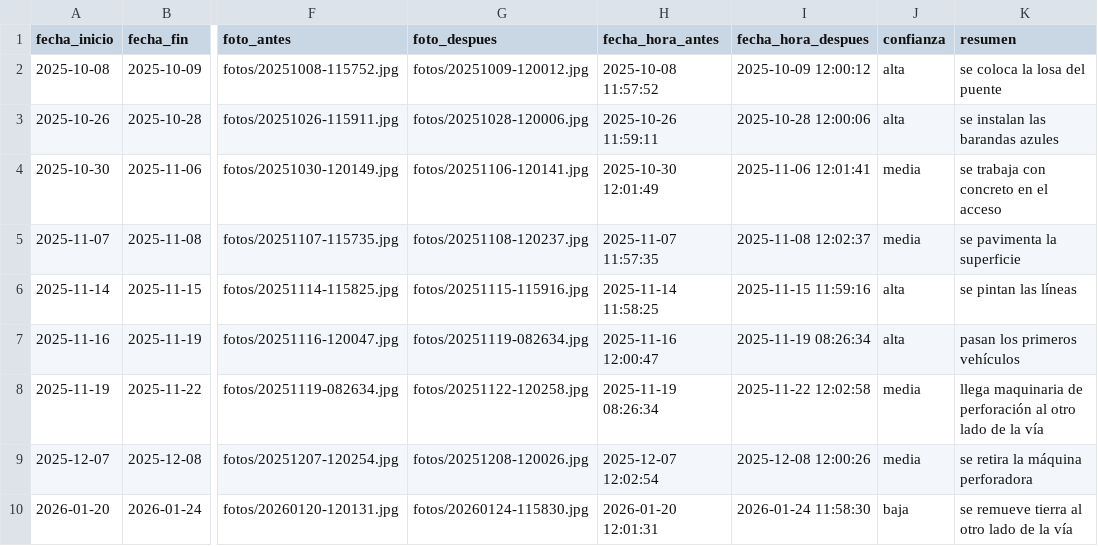
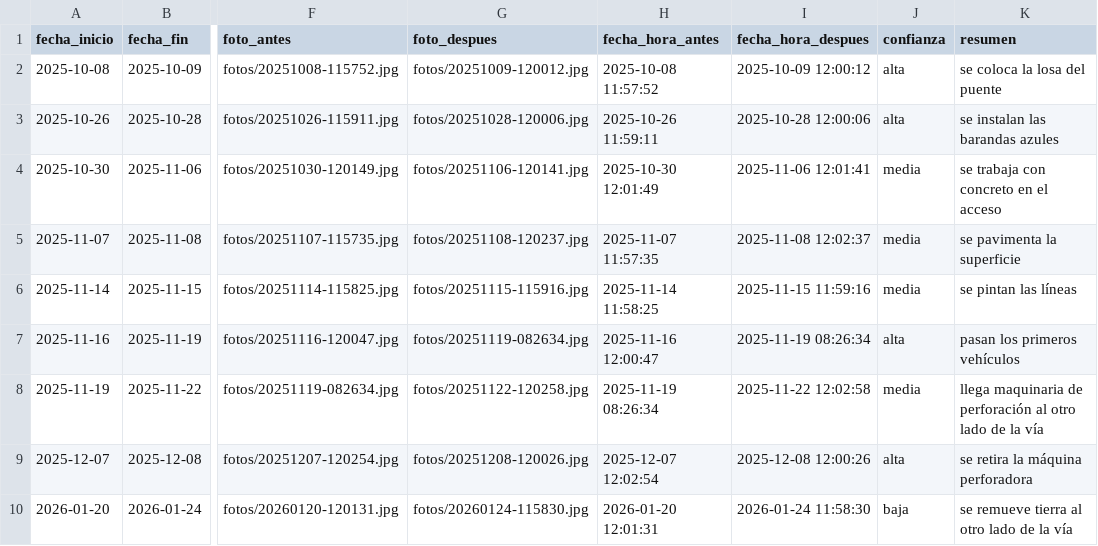
Before and after one commit to samuel-salazarC/proyecto-integrador-III, a CSV file: app/datos/hitos.csv, drawn as a sheet; only a part is shown, gaps mark what is left out; the diff names each change by its address in the sheet, - before the commit and + after, or states it on an @@ line.

Commit message:
Actualiza claridad y descripciones de los hitos tras la revisión del equipo

```diff
--- a/app/datos/hitos.csv
+++ b/app/datos/hitos.csv
-J6 (confianza): alta
+J6 (confianza): media
-J9 (confianza): media
+J9 (confianza): alta
```
Also changed, not shown: data/processed_data/hitos.csv.
